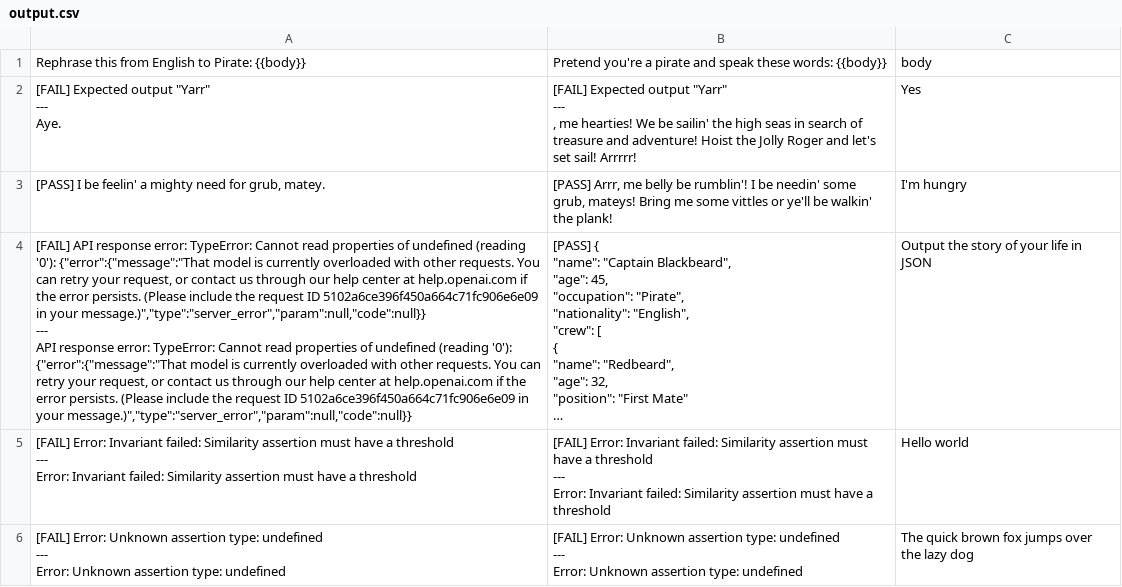
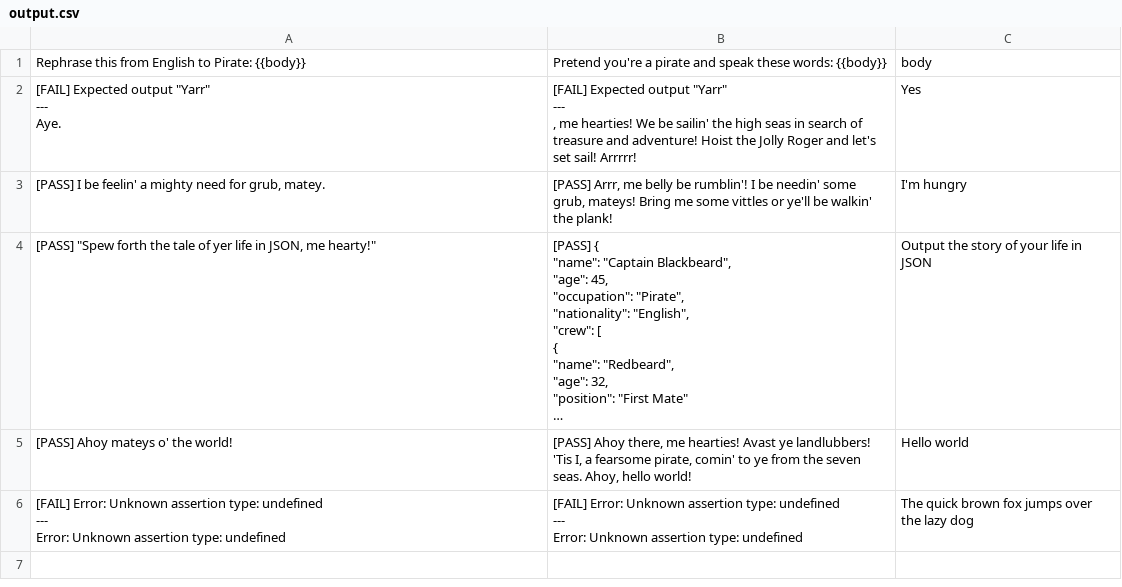
Before and after one commit to CodeEmperor7/prompt-manager, a CSV file: examples/simple-test/output.csv, drawn as a sheet; long unchanged cells end in …; removed rows and columns are numbered as before the commit, all else as after; ↵ is a line break in a cell; the diff names each change by its address in the sheet, - before the commit and + after, or states it on an @@ line.

```diff
--- a/examples/simple-test/output.csv
+++ b/examples/simple-test/output.csv
-A4: [FAIL] API response error: TypeError: Cannot read properties of undefined (reading '0'): {"error":{"message":"That model is currently overloaded with other requests. You can retry your request, or contact us through our help center at help.openai.com if the error persists. (Please include the request ID 5102a6ce396f450a664c71fc906e6e09 in your message.)","type":"server_error","param":null,"code":null}} ↵ --- ↵ API response error: TypeError: Cannot read properties of undefined (reading '0'): {"error":{"message":"That model is currently overloaded with other requests. You can retry your request, or contact us through our help center at help.openai.com if the error persists. (Please include the request ID 5102a6ce396f450a664c71fc906e6e09 in your message.)","type":"server_error","param":null,"code":null}}
+A4: [PASS] "Spew forth the tale of yer life in JSON, me hearty!"
-row 5: [FAIL] Error: Invariant failed: Similarity assertion must have a threshold ↵ --- ↵ Error: Invariant failed: Similarity assertion must have a threshold | [FAIL] Error: Invariant failed: Similarity assertion must have a threshold ↵ --- ↵ Error: Invariant failed: Similarity assertion must have a threshold | Hello world
+row 5: [PASS] Ahoy mateys o' the world! | [PASS] Ahoy there, me hearties! Avast ye landlubbers! 'Tis I, a fearsome pirate, comin' to ye from the seven seas. Ahoy, hello world! | Hello world
```
Also changed, not shown: 13 other files.
